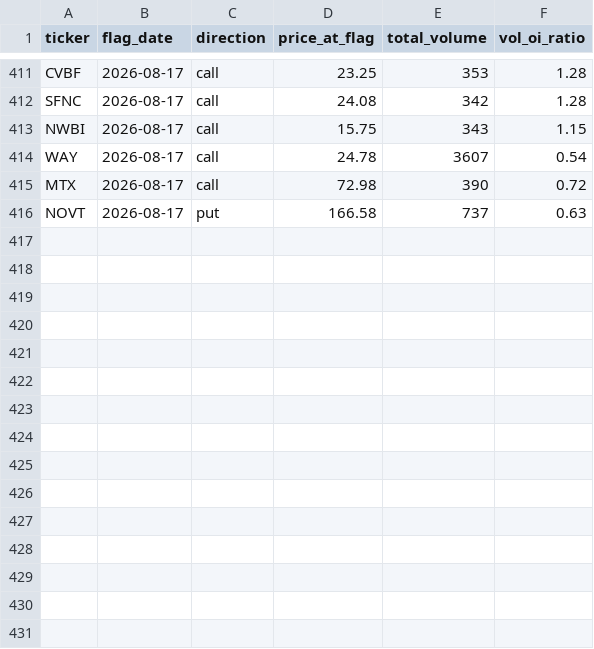
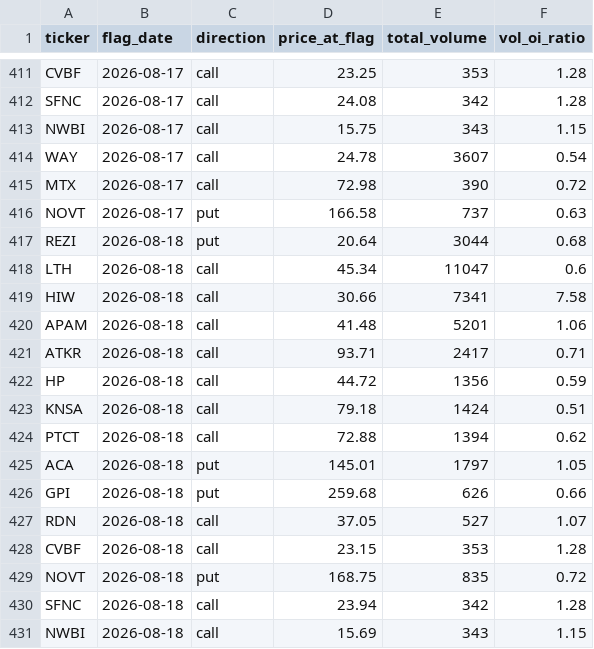
Before and after one commit to jarkjung-cmd/options-scanner, a CSV file: scanner/flags_log.csv, drawn as a sheet; only a part is shown, gaps mark what is left out.

```diff
--- a/scanner/flags_log.csv
+++ b/scanner/flags_log.csv
@@ -416 +416,16 @@ MTX,2026-08-17,call,72.98,390,0.72
 NOVT,2026-08-17,put,166.58,737,0.63
+REZI,2026-08-18,put,20.64,3044,0.68
+LTH,2026-08-18,call,45.34,11047,0.6
+HIW,2026-08-18,call,30.66,7341,7.58
+APAM,2026-08-18,call,41.48,5201,1.06
+ATKR,2026-08-18,call,93.71,2417,0.71
+HP,2026-08-18,call,44.72,1356,0.59
+KNSA,2026-08-18,call,79.18,1424,0.51
+PTCT,2026-08-18,call,72.88,1394,0.62
+ACA,2026-08-18,put,145.01,1797,1.05
+GPI,2026-08-18,put,259.68,626,0.66
+RDN,2026-08-18,call,37.05,527,1.07
+CVBF,2026-08-18,call,23.15,353,1.28
+NOVT,2026-08-18,put,168.75,835,0.72
+SFNC,2026-08-18,call,23.94,342,1.28
+NWBI,2026-08-18,call,15.69,343,1.15
```
Also changed, not shown: scanner/unusual_options_today.csv, 2 other files.
